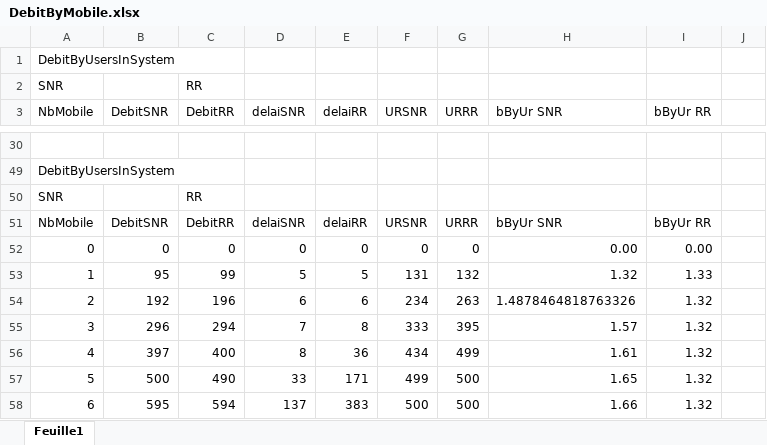
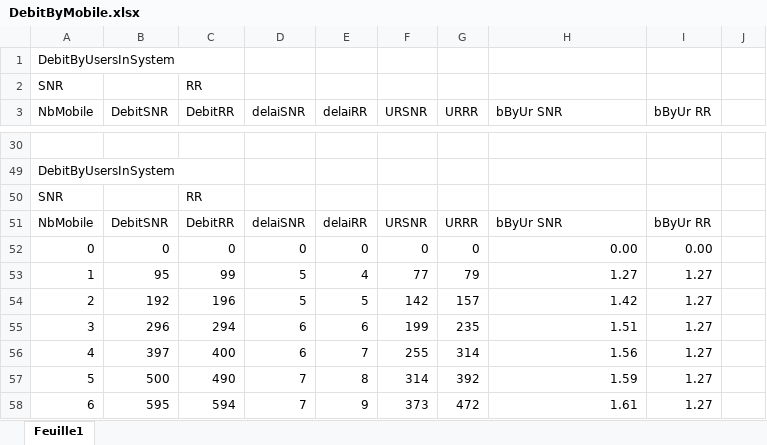
Before and after one commit to Krunchyy/Beamforming, an Excel workbook: DebitByMobile.xlsx, sheet Feuille1, drawn as a sheet; only a part is shown, gaps mark what is left out; values as stored, in another font and other column widths than the file's, no borders; charts and pictures not drawn; the diff covers the shown part only; the diff names each change by its address in the sheet, - before the commit and + after, or states it on an @@ line.

```diff
--- a/DebitByMobile.xlsx (sheet Feuille1)
+++ b/DebitByMobile.xlsx (sheet Feuille1)
-E53 (delaiRR): 5
+E53 (delaiRR): 4
-F53 (URSNR): 131
+F53 (URSNR): 77
-G53 (URRR): 132
+G53 (URRR): 79
-H53 (bByUr SNR): 1.32
+H53 (bByUr SNR): 1.27
-I53 (bByUr RR): 1.33
+I53 (bByUr RR): 1.27
-D54 (delaiSNR): 6
+D54 (delaiSNR): 5
-E54 (delaiRR): 6
+E54 (delaiRR): 5
-F54 (URSNR): 234
+F54 (URSNR): 142
-G54 (URRR): 263
+G54 (URRR): 157
-H54 (bByUr SNR): 1.4878464818763326
+H54 (bByUr SNR): 1.42
-I54:I58 (bByUr RR): 1.32
+I54:I58 (bByUr RR): 1.27
-D55 (delaiSNR): 7
+D55 (delaiSNR): 6
-E55 (delaiRR): 8
+E55 (delaiRR): 6
-F55 (URSNR): 333
+F55 (URSNR): 199
-G55 (URRR): 395
+G55 (URRR): 235
-H55 (bByUr SNR): 1.57
+H55 (bByUr SNR): 1.51
-D56 (delaiSNR): 8
+D56 (delaiSNR): 6
-E56 (delaiRR): 36
+E56 (delaiRR): 7
-F56 (URSNR): 434
+F56 (URSNR): 255
-G56 (URRR): 499
+G56 (URRR): 314
-H56 (bByUr SNR): 1.61
+H56 (bByUr SNR): 1.56
-D57 (delaiSNR): 33
+D57 (delaiSNR): 7
-E57 (delaiRR): 171
+E57 (delaiRR): 8
-F57 (URSNR): 499
+F57 (URSNR): 314
-G57 (URRR): 500
+G57 (URRR): 392
-H57 (bByUr SNR): 1.65
+H57 (bByUr SNR): 1.59
-D58 (delaiSNR): 137
+D58 (delaiSNR): 7
-E58 (delaiRR): 383
+E58 (delaiRR): 9
-F58 (URSNR): 500
+F58 (URSNR): 373
-G58 (URRR): 500
+G58 (URRR): 472
-H58 (bByUr SNR): 1.66
+H58 (bByUr SNR): 1.61
```
Also changed, not shown: 17 added rows, 17 removed rows and 35 edited cells elsewhere in this sheet, charts or pictures.
